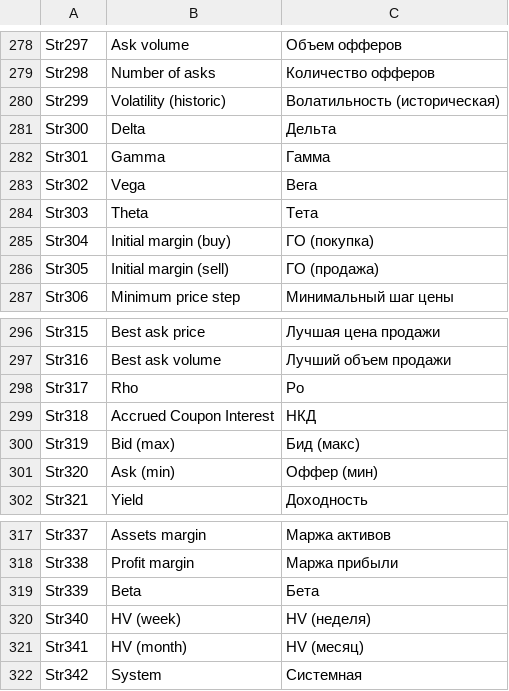
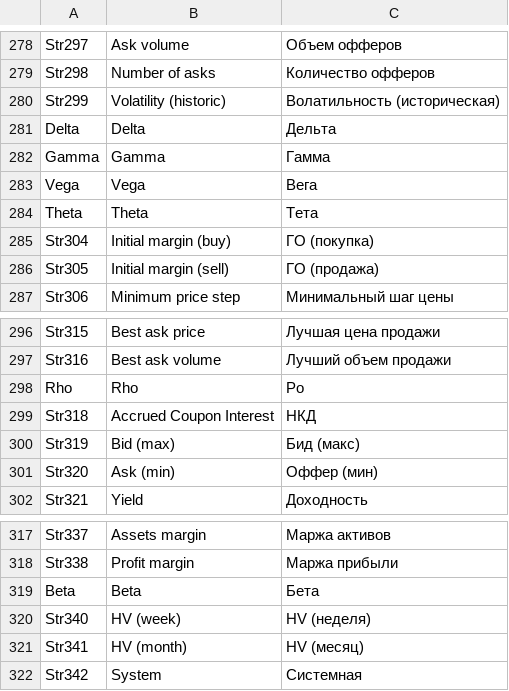
Before and after one commit to StockSharp/StockSharp, a CSV file: Localization/text.csv, drawn as a sheet; only a part is shown, gaps mark what is left out.

```diff
--- a/Localization/text.csv
+++ b/Localization/text.csv
@@ -280,6 +280,6 @@ Str298;Number of asks;Количество офферов
 Str299;Volatility (historic);Волатильность (историческая)
-Str300;Delta;Дельта
-Str301;Gamma;Гамма
-Str302;Vega;Вега
-Str303;Theta;Тета
+Delta;Delta;Дельта
+Gamma;Gamma;Гамма
+Vega;Vega;Вега
+Theta;Theta;Тета
 Str304;Initial margin (buy);ГО (покупка)
@@ -297,3 +297,3 @@ Str315;Best ask price;Лучшая цена продажи
 Str316;Best ask volume;Лучший объем продажи
-Str317;Rho;Ро
+Rho;Rho;Ро
 Str318;Accrued Coupon Interest;НКД
@@ -318,3 +318,3 @@ Str337;Assets margin;Маржа активов
 Str338;Profit margin;Маржа прибыли
-Str339;Beta;Бета
+Beta;Beta;Бета
 Str340;HV (week);HV (неделя)
```
Also changed, not shown: 8 other files.
